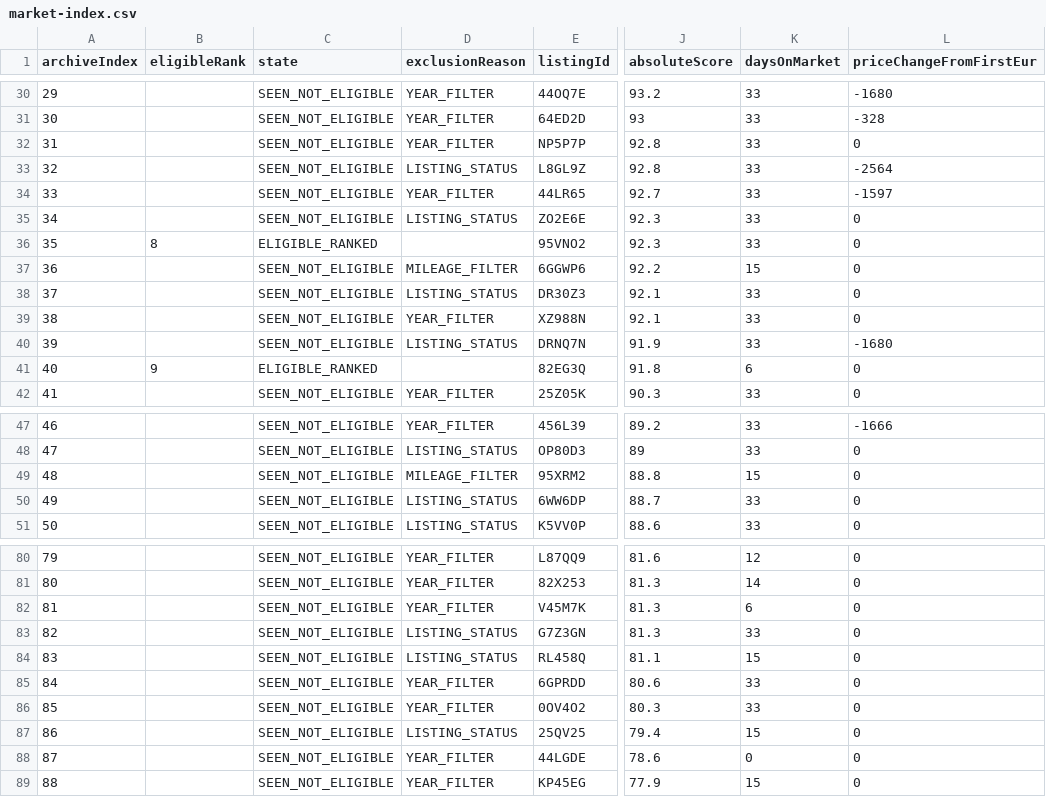
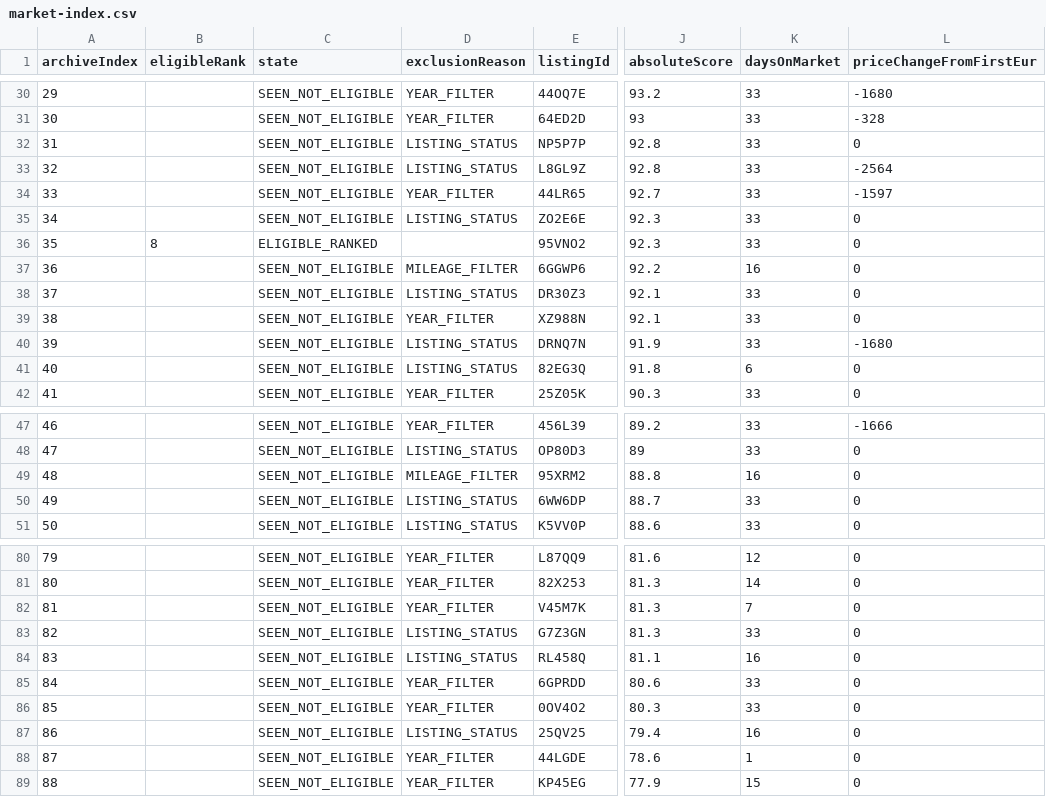
Before and after one commit to gheorghevasilica-oss/Porsche-Hunter, a CSV file: market-index.csv, drawn as a sheet; only a part is shown, gaps mark what is left out; the diff covers the shown part only; the diff names each change by its address in the sheet, - before the commit and + after, or states it on an @@ line.

```diff
--- a/market-index.csv
+++ b/market-index.csv
-D32 (exclusionReason): YEAR_FILTER
+D32 (exclusionReason): LISTING_STATUS
-K37 (daysOnMarket): 15
+K37 (daysOnMarket): 16
-B41 (eligibleRank): 9
+B41 (eligibleRank): (empty)
-C41 (state): ELIGIBLE_RANKED
+C41 (state): SEEN_NOT_ELIGIBLE
-D41 (exclusionReason): (empty)
+D41 (exclusionReason): LISTING_STATUS
-K49 (daysOnMarket): 15
+K49 (daysOnMarket): 16
-K82 (daysOnMarket): 6
+K82 (daysOnMarket): 7
-K84 (daysOnMarket): 15
+K84 (daysOnMarket): 16
-K87 (daysOnMarket): 15
+K87 (daysOnMarket): 16
-K88 (daysOnMarket): 0
+K88 (daysOnMarket): 1
```
Also changed, not shown: 1 added row, 1 removed row and 53 edited cells elsewhere in this file, 4 other files.
